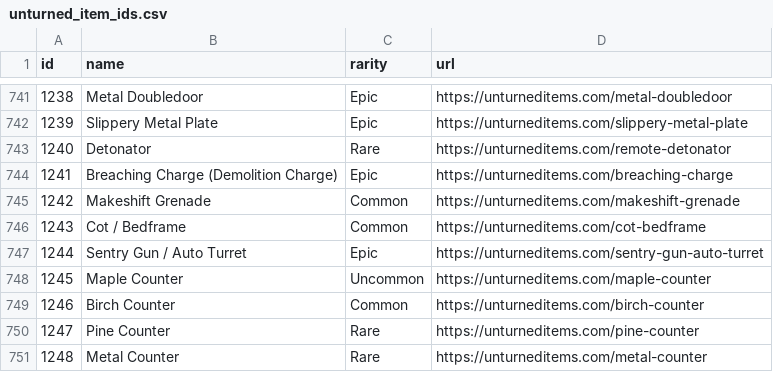
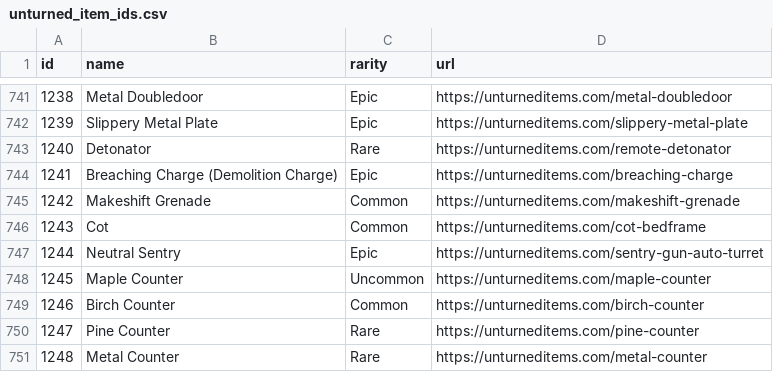
Before and after one commit to thegamecracks/thegamebot, a CSV file: data/unturned_item_ids.csv, drawn as a sheet; only a part is shown, gaps mark what is left out.

Commit message:
Bug fixes + Include helper scripts
- "subtract" command: fixes formatting of message being sent
- "convert" command: removes error handler in favour of try-excepting the conversion so the error isn't dumped in console
- bot/commands/notes.py -> `delete_note_by_id` method: Fixes NameError and AttributeError (and as a result the "removenote" command)
- bot/commands/reminders.py
  - "addreminder" command: removes error handler in favour of try-excepting parse_timedelta
  - Fixes reminder tasks still sending their messages regardless of if the reminder entry was deleted or not
  - ReminderDatabase: alters reminder_id to use AUTOINCREMENT, preventing the possibility that new reminders use old IDs, confusing reminder tasks into thinking their own reminders weren't deleted
- bot/commands/undefined.py
  - "getlastmessage" command: refactors to use discord.TextChannel converter
  - "unturned craft" command
    - "amount" is now an optional argument
    - Fixes not displaying primitive item recipe when user asks for it
    - Fixes name of item sometimes not being properly pluralized
- Removes command queuing on short cooldowns
  1. The cooldown wouldn't be affected after reinvoking the command, allowing the user to bypass the cooldown for one command call
  2. Bot doesn't really need command queuing; if cooldowns was an issue, the cooldowns should be adjusted instead
- Minor refactoring for bot/commands/info.py
- Adds data/recipewriter.py and data/refactorer.py, tools for adding and editing entries in data/unturned_recipes.json (I should still refactor the unturned item data into a database)

```diff
--- a/data/unturned_item_ids.csv
+++ b/data/unturned_item_ids.csv
@@ -745,4 +745,4 @@ id,name,rarity,url
 1242,Makeshift Grenade,Common,https://unturneditems.com/makeshift-grenade
-1243,Cot / Bedframe,Common,https://unturneditems.com/cot-bedframe
-1244,Sentry Gun / Auto Turret,Epic,https://unturneditems.com/sentry-gun-auto-turret
+1243,Cot,Common,https://unturneditems.com/cot-bedframe
+1244,Neutral Sentry,Epic,https://unturneditems.com/sentry-gun-auto-turret
 1245,Maple Counter,Uncommon,https://unturneditems.com/maple-counter
```
Also changed, not shown: 10 other files.
